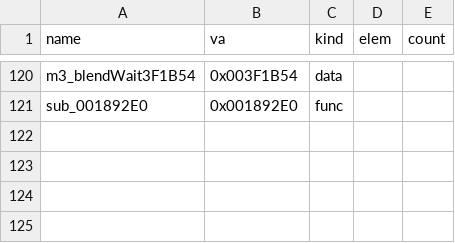
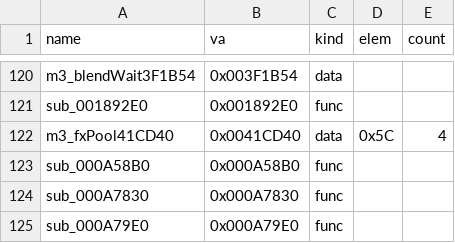
Before and after one commit to Pallypots/Project-Soul-Robber, a CSV file: config/symbols_m3.csv, drawn as a sheet; only a part is shown, gaps mark what is left out.

```diff
--- a/config/symbols_m3.csv
+++ b/config/symbols_m3.csv
@@ -121 +121,5 @@ m3_blendWait3F1B54,0x003F1B54,data,,
 sub_001892E0,0x001892E0,func,,
+m3_fxPool41CD40,0x0041CD40,data,0x5C,4
+sub_000A58B0,0x000A58B0,func,,
+sub_000A7830,0x000A7830,func,,
+sub_000A79E0,0x000A79E0,func,,
```
Also changed, not shown: config/function_states_m3.csv, 6 other files.
